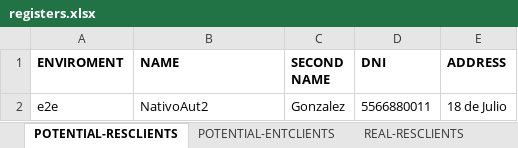
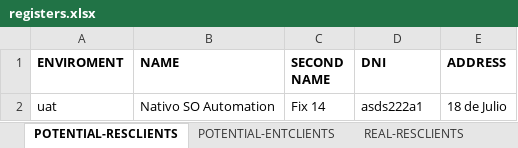
Before and after one commit to seba53b4/Automatizaci-nTFNU, an Excel workbook: MyFirstTest/test_data_source/register/registers.xlsx, sheet POTENTIAL-RESCLIENTS, drawn as a sheet; values as stored, in another font and other column widths than the file's, no borders; removed rows and columns are numbered as before the commit, all else as after; the diff names each change by its address in the sheet, - before the commit and + after, or states it on an @@ line.

```diff
--- a/MyFirstTest/test_data_source/register/registers.xlsx (sheet POTENTIAL-RESCLIENTS)
+++ b/MyFirstTest/test_data_source/register/registers.xlsx (sheet POTENTIAL-RESCLIENTS)
-row 2: e2e | NativoAut2 | Gonzalez | 5566880011 | 18 de Julio
+row 2: uat | Nativo SO Automation | Fix 14 | asds222a1 | 18 de Julio
```
Also changed, not shown: sheet NEW-PLAN, sheet REAL-PLAN, 6 other files.
